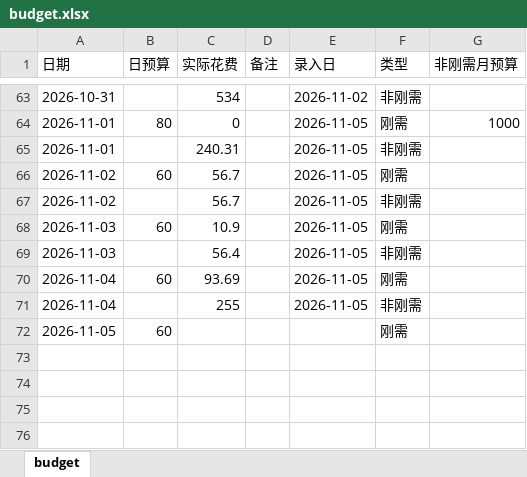
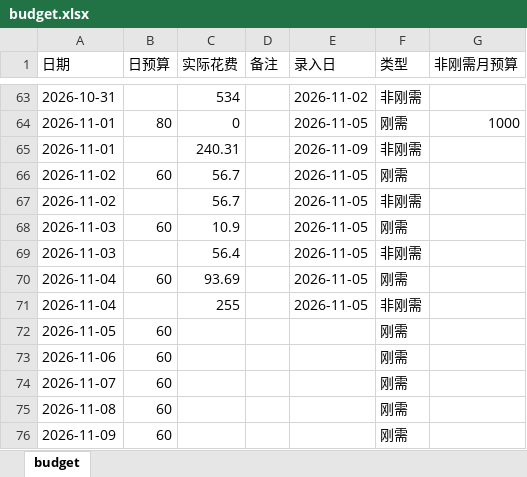
Before and after one commit to Sumer0825/Sumer, an Excel workbook: data/budget.xlsx, sheet budget, drawn as a sheet; only a part is shown, gaps mark what is left out; values as stored, in another font and other column widths than the file's, no borders; the diff names each change by its address in the sheet, - before the commit and + after, or states it on an @@ line.

Commit message:
更新刚需日用账 2026-11-09

```diff
--- a/data/budget.xlsx (sheet budget)
+++ b/data/budget.xlsx (sheet budget)
-E65 (录入日): 2026-11-05
+E65 (录入日): 2026-11-09
+row 73: 2026-11-06 | 60 |  |  |  | 刚需
+row 74: 2026-11-07 | 60 |  |  |  | 刚需
+row 75: 2026-11-08 | 60 |  |  |  | 刚需
+row 76: 2026-11-09 | 60 |  |  |  | 刚需
```
